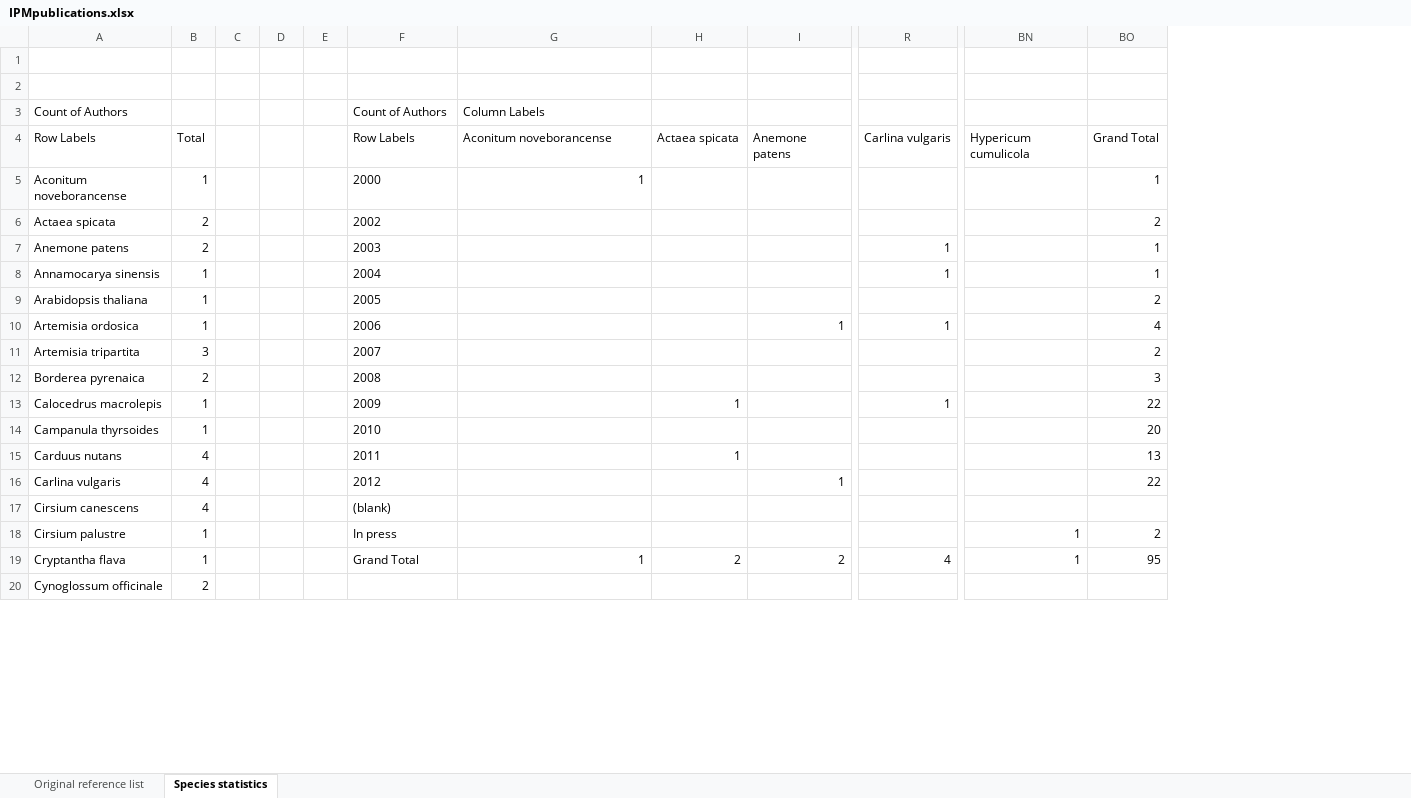
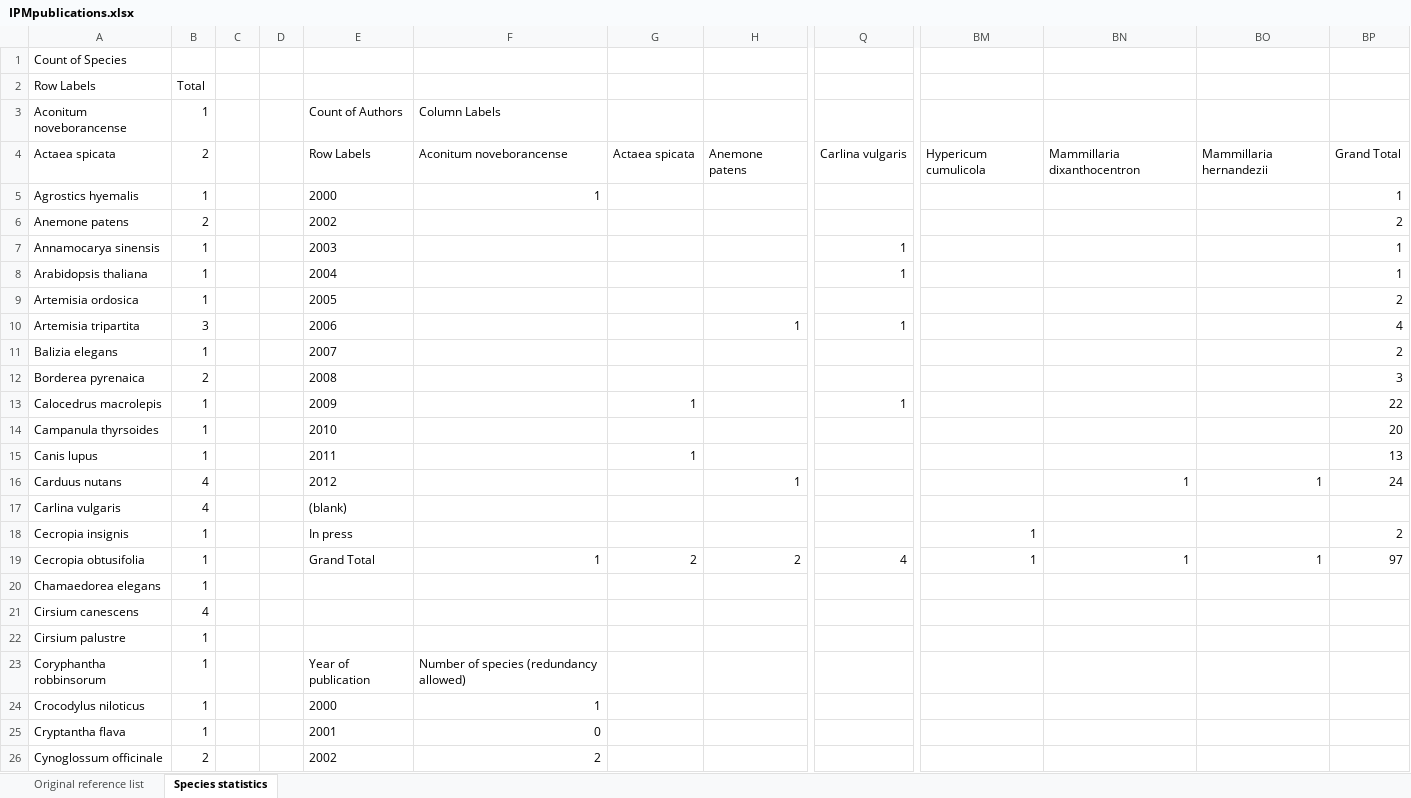
Before and after one commit to rforge/ipmpack, an Excel workbook: www/IPMpublications.xlsx, sheet Species statistics, drawn as a sheet; only a part is shown, gaps mark what is left out; values as stored, in another font and other column widths than the file's, no borders; charts and pictures not drawn; removed rows and columns are numbered as before the commit, all else as after; rows hold the shown columns only; the diff covers the shown part only; the diff names each change by its address in the sheet, - before the commit and + after, or states it on an @@ line.

Commit message:
Updated literature
git-svn-id: svn://svn.r-forge.r-project.org/svnroot/ipmpack@955 edb9625f-4e0d-4859-8d74-9fd3b1da38cb

```diff
--- a/www/IPMpublications.xlsx (sheet Species statistics)
+++ b/www/IPMpublications.xlsx (sheet Species statistics)
-column E, empty
+column BN, row 4: Mammillaria dixanthocentron; rows 16-19: 1 |  |  | 1
+column BO, row 4: Mammillaria hernandezii; rows 16-19: 1 |  |  | 1
-A1 (Aconitum noveborancense): (empty)
+A1 (Aconitum noveborancense): Count of Species
-row 2: (empty)
+row 2: Row Labels | Total
-A3: Count of Authors
+A3: Aconitum noveborancense
-B3: (empty)
+B3: 1
-A4 (Aconitum noveborancense): Row Labels
+A4 (Aconitum noveborancense): Actaea spicata
-B4 (1): Total
+B4 (1): 2
-A5 (Aconitum noveborancense): Aconitum noveborancense
+A5 (Aconitum noveborancense): Agrostics hyemalis
-A6 (Aconitum noveborancense): Actaea spicata
+A6 (Aconitum noveborancense): Anemone patens
-row 7: Anemone patens | 2 |  |  |  | 2003 |  |  |  | 1 |  | 1
-E7 (Count of Authors): 2004
+E7 (Count of Authors): 2003
+row 8: Arabidopsis thaliana | 1 |  |  | 2004 |  |  |  | 1 |  |  |  | 1
-A9 (Aconitum noveborancense): Arabidopsis thaliana
+A9 (Aconitum noveborancense): Artemisia ordosica
-A10 (Aconitum noveborancense): Artemisia ordosica
+A10 (Aconitum noveborancense): Artemisia tripartita
-B10 (1): 1
+B10 (1): 3
-A11 (Aconitum noveborancense): Artemisia tripartita
+A11 (Aconitum noveborancense): Balizia elegans
-B11 (1): 3
+B11 (1): 1
-A15 (Aconitum noveborancense): Carduus nutans
+A15 (Aconitum noveborancense): Canis lupus
-B15 (1): 4
+B15 (1): 1
-A16 (Aconitum noveborancense): Carlina vulgaris
+A16 (Aconitum noveborancense): Carduus nutans
-BP16: 22
+BP16: 24
-A17 (Aconitum noveborancense): Cirsium canescens
+A17 (Aconitum noveborancense): Carlina vulgaris
-A18 (Aconitum noveborancense): Cirsium palustre
+A18 (Aconitum noveborancense): Cecropia insignis
-A19 (Aconitum noveborancense): Cryptantha flava
+A19 (Aconitum noveborancense): Cecropia obtusifolia
-BP19: 95
+BP19: 97
@@ row 63 moved to row 20: Chamaedorea elegans @@
+row 21: Cirsium canescens | 4
+row 22: Cirsium palustre | 1
+row 23: Coryphantha robbinsorum | 1 |  |  | Year of publication | Number of species (redundancy allowed)
+row 24: Crocodylus niloticus | 1 |  |  | 2000 | 1
+row 25: Cryptantha flava | 1 |  |  | 2001 | 0
-E26 (Count of Authors): (empty)
+E26 (Count of Authors): 2002
-F26 (Column Labels): (empty)
+F26 (Column Labels): 2
```
Also changed, not shown: 8 added rows, 13 removed rows, 6 moved rows and 35 edited cells elsewhere in this sheet, sheet Original reference list, charts or pictures.
